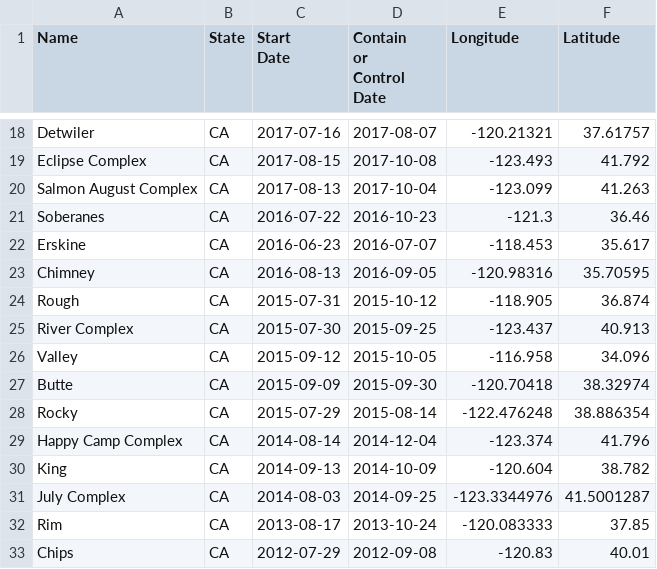
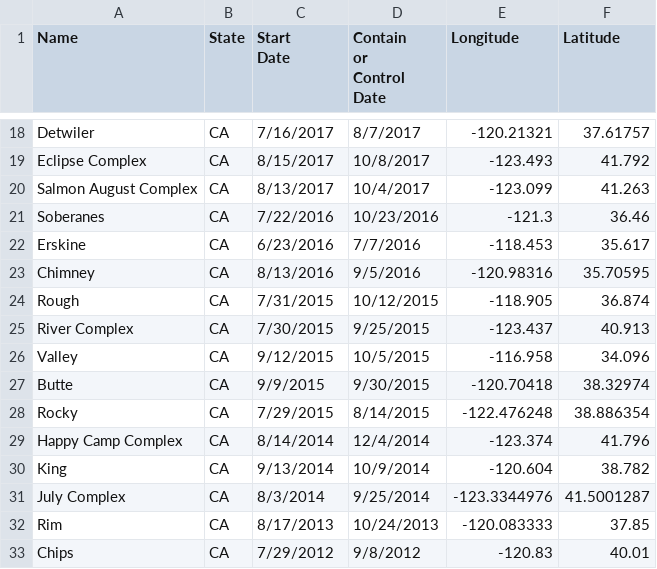
Before and after one commit to doryaswi/DAV-5400, a CSV file: combinedfire_location.csv, drawn as a sheet; only a part is shown, gaps mark what is left out; the diff covers the shown part only; the diff names each change by its address in the sheet, - before the commit and + after, or states it on an @@ line.

```diff
--- a/combinedfire_location.csv
+++ b/combinedfire_location.csv
-C18 (Start Date): 2017-07-16
+C18 (Start Date): 7/16/2017
-D18 (Contain or Control Date): 2017-08-07
+D18 (Contain or Control Date): 8/7/2017
-C19 (Start Date): 2017-08-15
+C19 (Start Date): 8/15/2017
-D19 (Contain or Control Date): 2017-10-08
+D19 (Contain or Control Date): 10/8/2017
-C20 (Start Date): 2017-08-13
+C20 (Start Date): 8/13/2017
-D20 (Contain or Control Date): 2017-10-04
+D20 (Contain or Control Date): 10/4/2017
-C21 (Start Date): 2016-07-22
+C21 (Start Date): 7/22/2016
-D21 (Contain or Control Date): 2016-10-23
+D21 (Contain or Control Date): 10/23/2016
-C22 (Start Date): 2016-06-23
+C22 (Start Date): 6/23/2016
-D22 (Contain or Control Date): 2016-07-07
+D22 (Contain or Control Date): 7/7/2016
-C23 (Start Date): 2016-08-13
+C23 (Start Date): 8/13/2016
-D23 (Contain or Control Date): 2016-09-05
+D23 (Contain or Control Date): 9/5/2016
-C24 (Start Date): 2015-07-31
+C24 (Start Date): 7/31/2015
-D24 (Contain or Control Date): 2015-10-12
+D24 (Contain or Control Date): 10/12/2015
-C25 (Start Date): 2015-07-30
+C25 (Start Date): 7/30/2015
-D25 (Contain or Control Date): 2015-09-25
+D25 (Contain or Control Date): 9/25/2015
-C26 (Start Date): 2015-09-12
+C26 (Start Date): 9/12/2015
-D26 (Contain or Control Date): 2015-10-05
+D26 (Contain or Control Date): 10/5/2015
-C27 (Start Date): 2015-09-09
+C27 (Start Date): 9/9/2015
-D27 (Contain or Control Date): 2015-09-30
+D27 (Contain or Control Date): 9/30/2015
-C28 (Start Date): 2015-07-29
+C28 (Start Date): 7/29/2015
-D28 (Contain or Control Date): 2015-08-14
+D28 (Contain or Control Date): 8/14/2015
-C29 (Start Date): 2014-08-14
+C29 (Start Date): 8/14/2014
-D29 (Contain or Control Date): 2014-12-04
+D29 (Contain or Control Date): 12/4/2014
-C30 (Start Date): 2014-09-13
+C30 (Start Date): 9/13/2014
-D30 (Contain or Control Date): 2014-10-09
+D30 (Contain or Control Date): 10/9/2014
-C31 (Start Date): 2014-08-03
+C31 (Start Date): 8/3/2014
-D31 (Contain or Control Date): 2014-09-25
+D31 (Contain or Control Date): 9/25/2014
-C32 (Start Date): 2013-08-17
+C32 (Start Date): 8/17/2013
-D32 (Contain or Control Date): 2013-10-24
+D32 (Contain or Control Date): 10/24/2013
-C33 (Start Date): 2012-07-29
+C33 (Start Date): 7/29/2012
-D33 (Contain or Control Date): 2012-09-08
+D33 (Contain or Control Date): 9/8/2012
```
Also changed, not shown: 92 edited cells elsewhere in this file.
